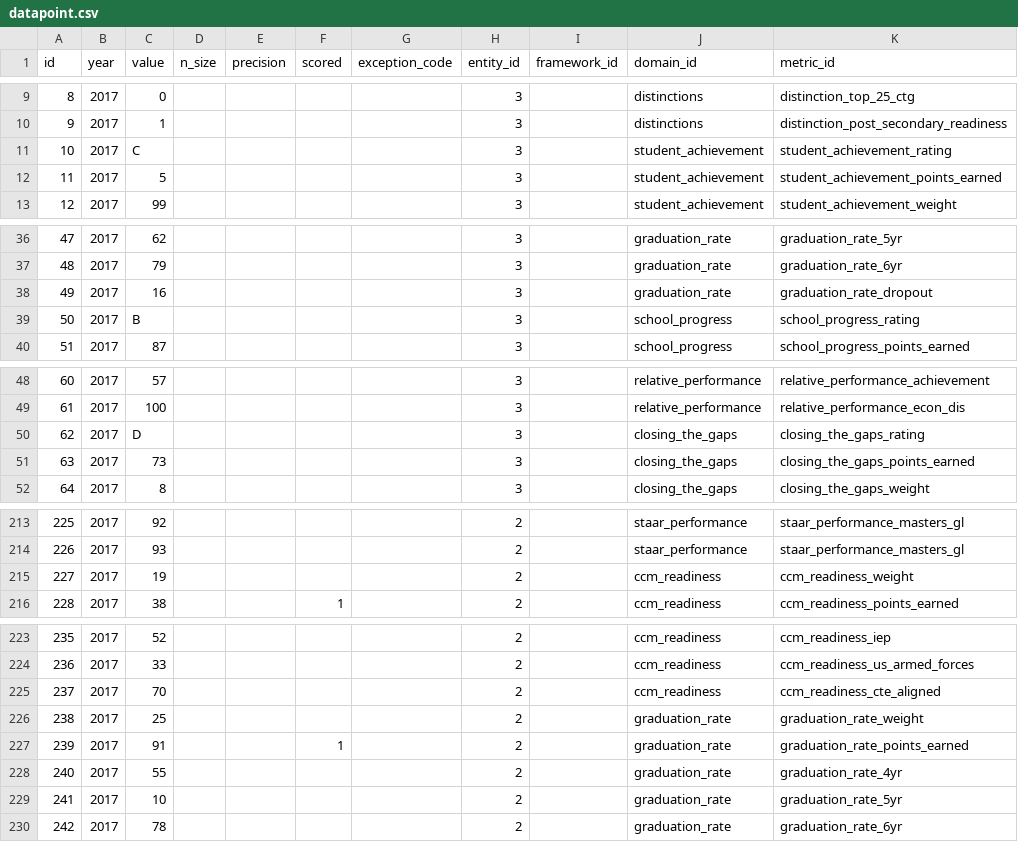
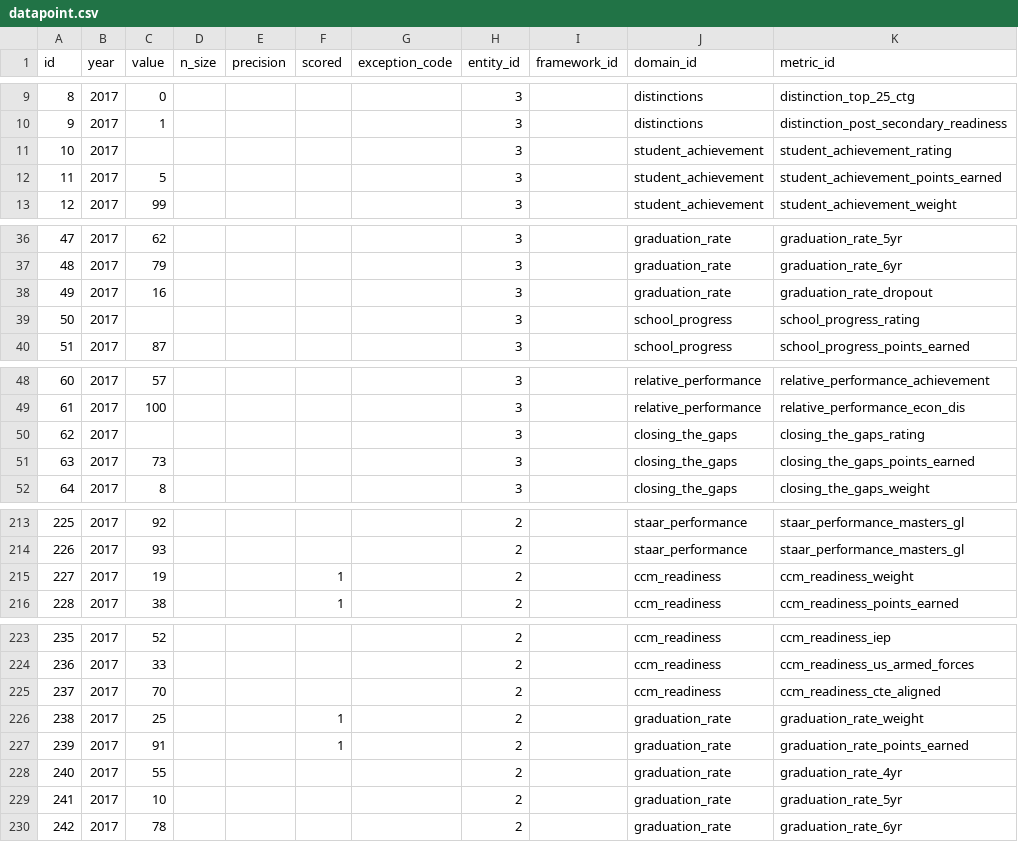
Before and after one commit to arwebb/arwebb-website.github.io, a CSV file: csv/datapoint.csv, drawn as a sheet; only a part is shown, gaps mark what is left out; the diff covers the shown part only; the diff names each change by its address in the sheet, - before the commit and + after, or states it on an @@ line.

```diff
--- a/csv/datapoint.csv
+++ b/csv/datapoint.csv
-C11 (value): C
+C11 (value): (empty)
-C39 (value): B
+C39 (value): (empty)
-C50 (value): D
+C50 (value): (empty)
-F215 (scored): (empty)
+F215 (scored): 1
-F226 (scored): (empty)
+F226 (scored): 1
```
Also changed, not shown: 2 added rows and 24 edited cells elsewhere in this file, csv/datapoint_translation.csv.
